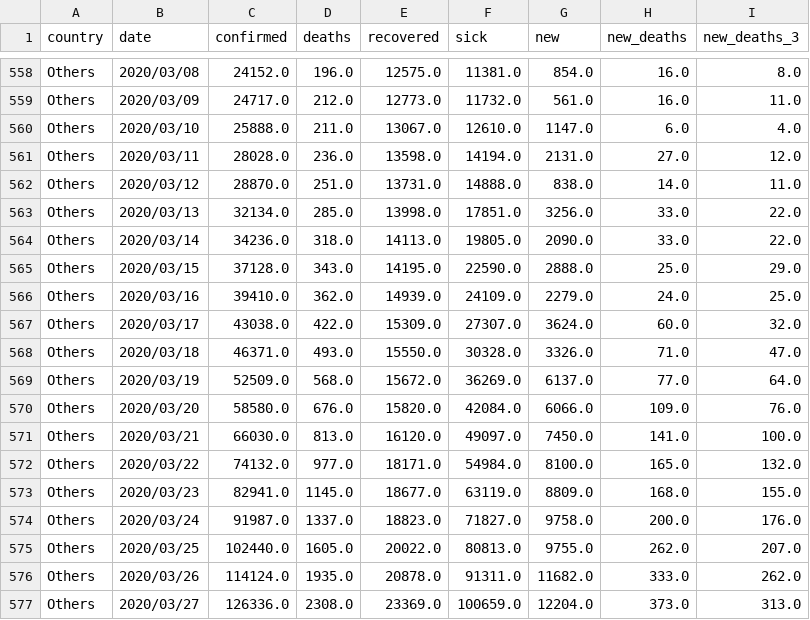
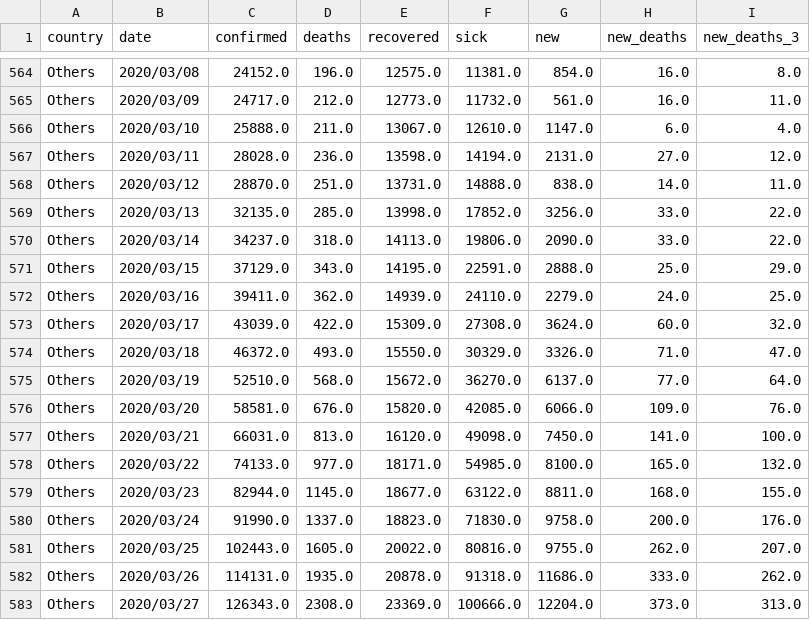
Before and after one commit to Cohhort/Covid19, a CSV file: public/data/brutes.csv, drawn as a sheet; only a part is shown, gaps mark what is left out; the diff covers the shown part only.

```diff
--- a/public/data/brutes.csv
+++ b/public/data/brutes.csv
@@ -562,16 +568,16 @@ Others,2020/03/11,28028.0,236.0,13598.0,14194.0,2131.0,27.0,12.0
 Others,2020/03/12,28870.0,251.0,13731.0,14888.0,838.0,14.0,11.0
-Others,2020/03/13,32134.0,285.0,13998.0,17851.0,3256.0,33.0,22.0
-Others,2020/03/14,34236.0,318.0,14113.0,19805.0,2090.0,33.0,22.0
-Others,2020/03/15,37128.0,343.0,14195.0,22590.0,2888.0,25.0,29.0
-Others,2020/03/16,39410.0,362.0,14939.0,24109.0,2279.0,24.0,25.0
-Others,2020/03/17,43038.0,422.0,15309.0,27307.0,3624.0,60.0,32.0
-Others,2020/03/18,46371.0,493.0,15550.0,30328.0,3326.0,71.0,47.0
-Others,2020/03/19,52509.0,568.0,15672.0,36269.0,6137.0,77.0,64.0
-Others,2020/03/20,58580.0,676.0,15820.0,42084.0,6066.0,109.0,76.0
-Others,2020/03/21,66030.0,813.0,16120.0,49097.0,7450.0,141.0,100.0
-Others,2020/03/22,74132.0,977.0,18171.0,54984.0,8100.0,165.0,132.0
-Others,2020/03/23,82941.0,1145.0,18677.0,63119.0,8809.0,168.0,155.0
-Others,2020/03/24,91987.0,1337.0,18823.0,71827.0,9758.0,200.0,176.0
-Others,2020/03/25,102440.0,1605.0,20022.0,80813.0,9755.0,262.0,207.0
-Others,2020/03/26,114124.0,1935.0,20878.0,91311.0,11682.0,333.0,262.0
-Others,2020/03/27,126336.0,2308.0,23369.0,100659.0,12204.0,373.0,313.0
+Others,2020/03/13,32135.0,285.0,13998.0,17852.0,3256.0,33.0,22.0
+Others,2020/03/14,34237.0,318.0,14113.0,19806.0,2090.0,33.0,22.0
+Others,2020/03/15,37129.0,343.0,14195.0,22591.0,2888.0,25.0,29.0
+Others,2020/03/16,39411.0,362.0,14939.0,24110.0,2279.0,24.0,25.0
+Others,2020/03/17,43039.0,422.0,15309.0,27308.0,3624.0,60.0,32.0
+Others,2020/03/18,46372.0,493.0,15550.0,30329.0,3326.0,71.0,47.0
+Others,2020/03/19,52510.0,568.0,15672.0,36270.0,6137.0,77.0,64.0
+Others,2020/03/20,58581.0,676.0,15820.0,42085.0,6066.0,109.0,76.0
+Others,2020/03/21,66031.0,813.0,16120.0,49098.0,7450.0,141.0,100.0
+Others,2020/03/22,74133.0,977.0,18171.0,54985.0,8100.0,165.0,132.0
+Others,2020/03/23,82944.0,1145.0,18677.0,63122.0,8811.0,168.0,155.0
+Others,2020/03/24,91990.0,1337.0,18823.0,71830.0,9758.0,200.0,176.0
+Others,2020/03/25,102443.0,1605.0,20022.0,80816.0,9755.0,262.0,207.0
+Others,2020/03/26,114131.0,1935.0,20878.0,91318.0,11686.0,333.0,262.0
+Others,2020/03/27,126343.0,2308.0,23369.0,100666.0,12204.0,373.0,313.0
```
Also changed, not shown: 11 added rows and 58 edited cells elsewhere in this file, public/data/mains_enrichis.csv, 2 other files.
